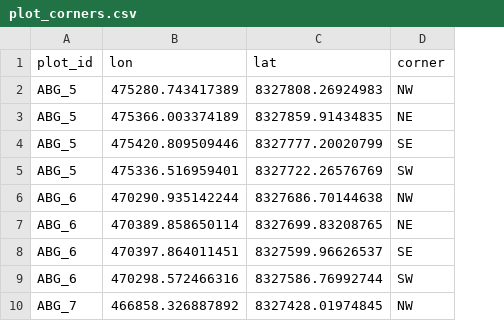
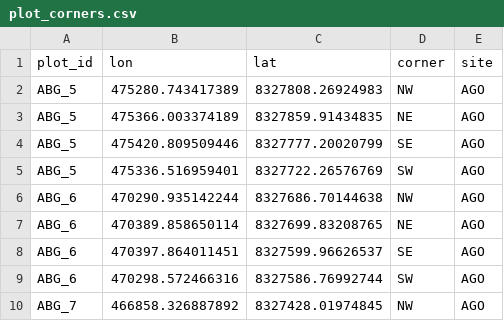
Before and after one commit to johngodlee/miombo_tls, a CSV file: dat/plot_corners.csv, drawn as a sheet; only a part is shown; the diff names each change by its address in the sheet, - before the commit and + after, or states it on an @@ line.

```diff
--- a/dat/plot_corners.csv
+++ b/dat/plot_corners.csv
+column E (site), rows 2-10: all AGO
```
Also changed, not shown: dat/height_profile_summ.csv, dat/plot_summ.csv, 46 other files.
